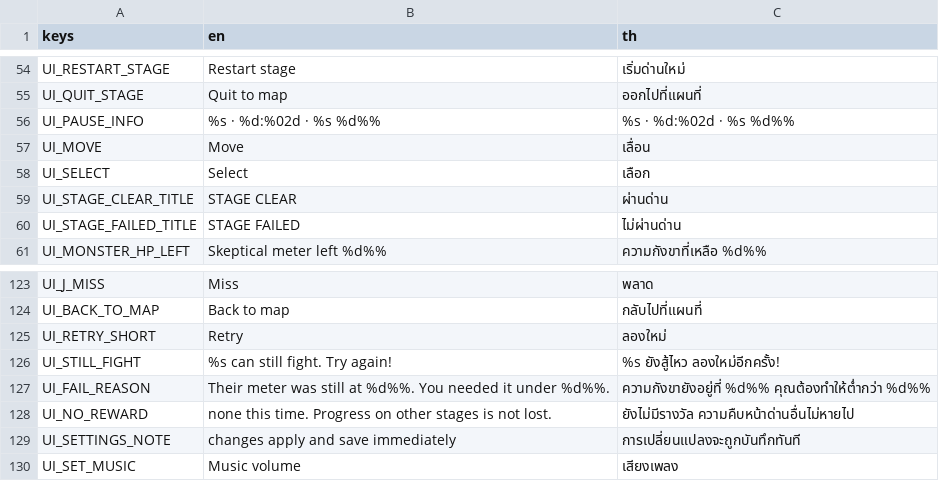
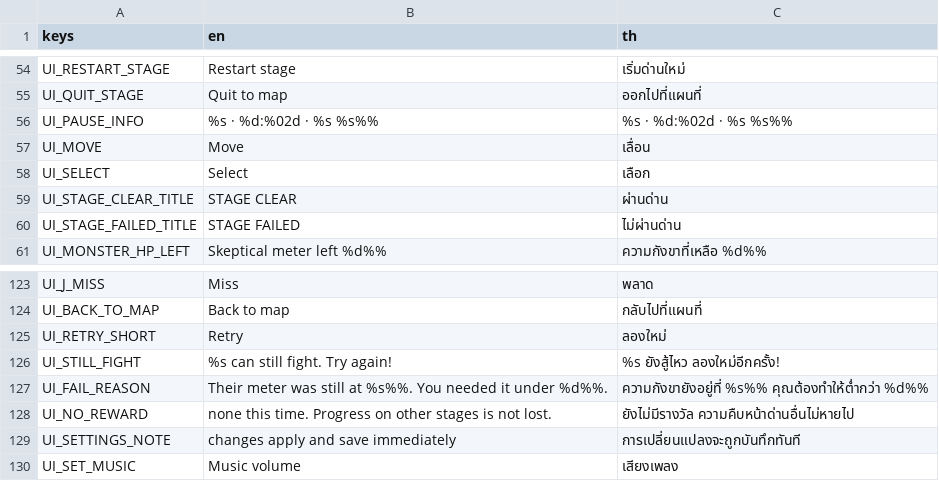
Before and after one commit to Pundharee6688091/remi-s-dancing-adventure, a CSV file: lang/ui.csv, drawn as a sheet; only a part is shown, gaps mark what is left out.

```diff
--- a/lang/ui.csv
+++ b/lang/ui.csv
@@ -57,3 +57,3 @@ UI_RESTART_STAGE,Restart stage,เริ่มด่านใหม่
 UI_QUIT_STAGE,Quit to map,ออกไปที่แผนที่
-UI_PAUSE_INFO,%s · %d:%02d · %s %d%%,%s · %d:%02d · %s %d%%
+UI_PAUSE_INFO,%s · %d:%02d · %s %s%%,%s · %d:%02d · %s %s%%
 UI_MOVE,Move,เลื่อน
@@ -128,3 +128,3 @@ UI_RETRY_SHORT,Retry,ลองใหม่
 UI_STILL_FIGHT,%s can still fight. Try again!,%s ยังสู้ไหว ลองใหม่อีกครั้ง!
-UI_FAIL_REASON,"Their meter was still at %d%%. You needed it under %d%%.",ความกังขายังอยู่ที่ %d%% คุณต้องทำให้ต่ำกว่า %d%%
+UI_FAIL_REASON,"Their meter was still at %s%%. You needed it under %d%%.",ความกังขายังอยู่ที่ %s%% คุณต้องทำให้ต่ำกว่า %d%%
 UI_NO_REWARD,none this time. Progress on other stages is not lost.,ยังไม่มีรางวัล ความคืบหน้าด่านอื่นไม่หายไป
```
Also changed, not shown: 9 other files.
